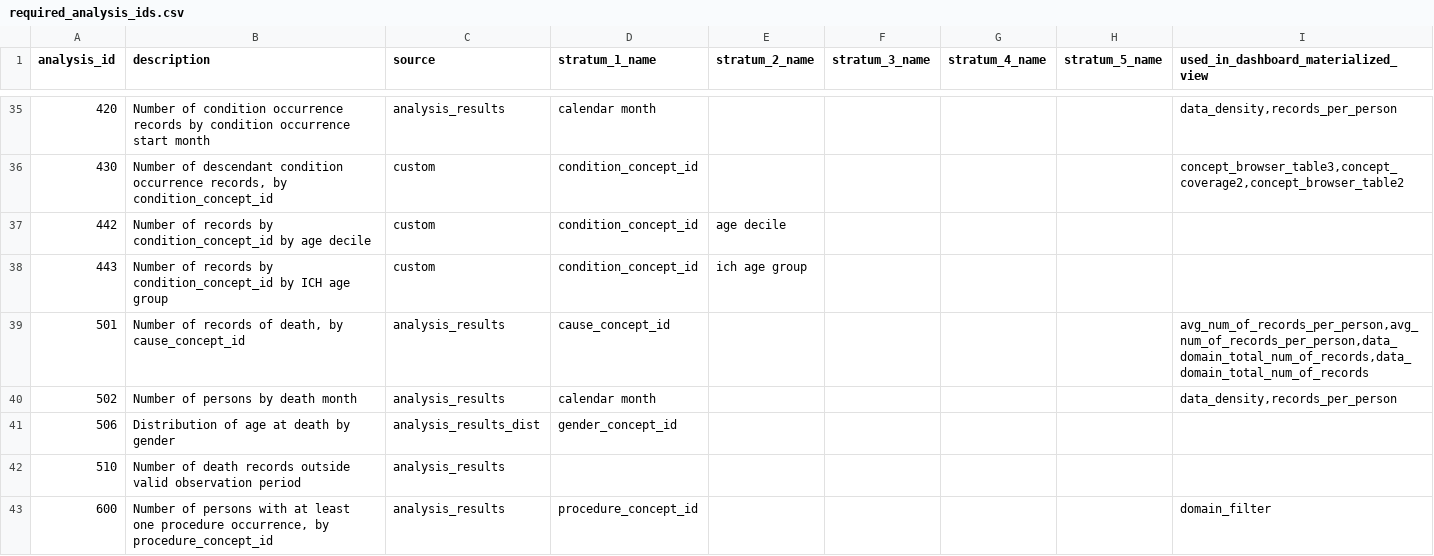
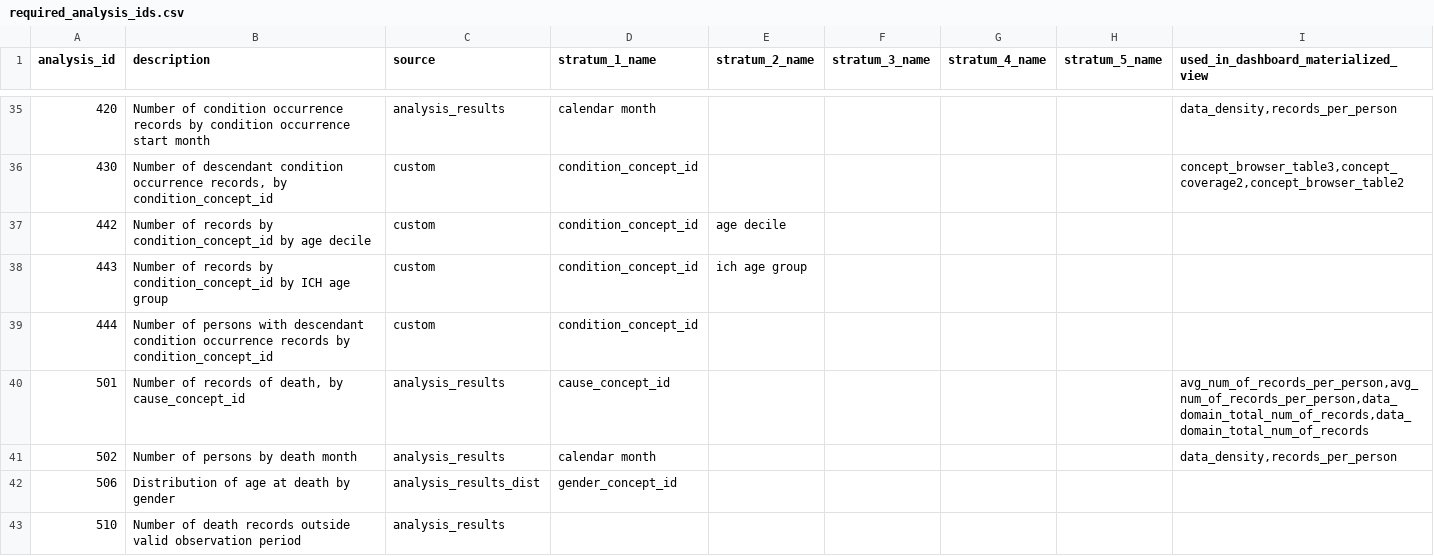
Before and after one commit to darwin-eu/DashboardExport, a CSV file: inst/csv/required_analysis_ids.csv, drawn as a sheet; only a part is shown, gaps mark what is left out; the shorter side is filled out with more unchanged rows; the diff names each change by its address in the sheet, - before the commit and + after, or states it on an @@ line.

Commit message:
add analysis 444 - dpc

```diff
--- a/inst/csv/required_analysis_ids.csv
+++ b/inst/csv/required_analysis_ids.csv
+row 39: 444 | Number of persons with descendant condition occurrence records by condition_concept_id | custom | condition_concept_id
```
Also changed, not shown: 2 other files.
